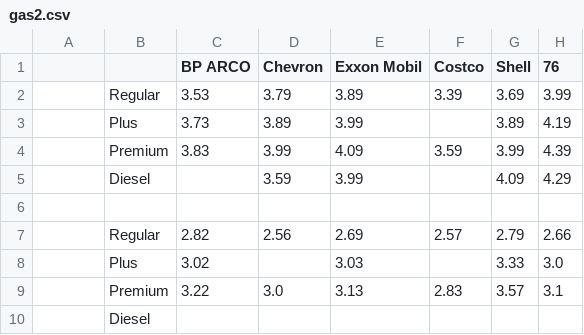
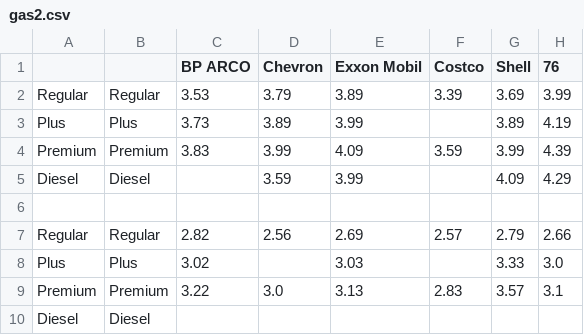
Before and after one commit to AVIMARCUS6/DAV-5400, a CSV file: gas2.csv, drawn as a sheet; the diff names each change by its address in the sheet, - before the commit and + after, or states it on an @@ line.

Commit message:
Update gas2.csv

```diff
--- a/gas2.csv
+++ b/gas2.csv
-A2: (empty)
+A2: Regular
-A3: (empty)
+A3: Plus
-A4: (empty)
+A4: Premium
-A5: (empty)
+A5: Diesel
-A7: (empty)
+A7: Regular
-A8: (empty)
+A8: Plus
-A9: (empty)
+A9: Premium
-A10: (empty)
+A10: Diesel
```
